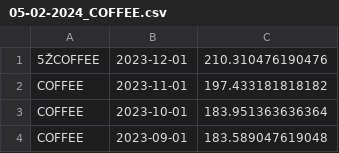
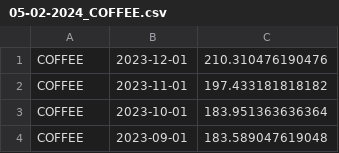
Before and after one commit to HeinHtetZawNeo/BigData, a CSV file: csv/05-02-2024_COFFEE.csv, drawn as a sheet; only a part is shown; the diff names each change by its address in the sheet, - before the commit and + after, or states it on an @@ line.

```diff
--- a/csv/05-02-2024_COFFEE.csv
+++ b/csv/05-02-2024_COFFEE.csv
-A1: 5ŽCOFFEE
+A1: COFFEE
```
Also changed, not shown: csv/05-02-2024_COPPER.csv, csv/05-02-2024_COTTON.csv, 4 other files.
